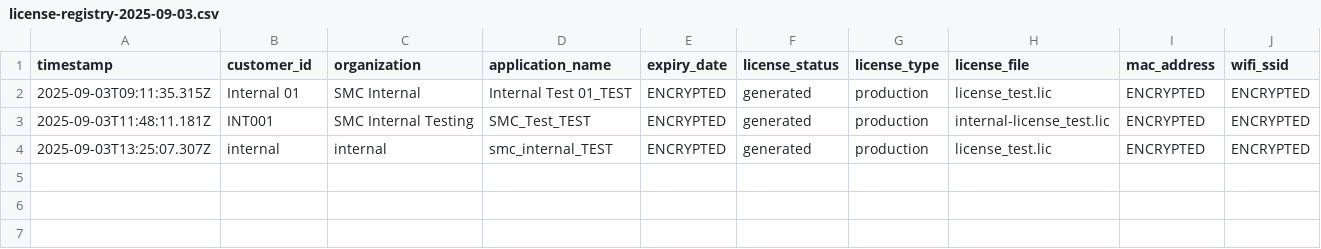
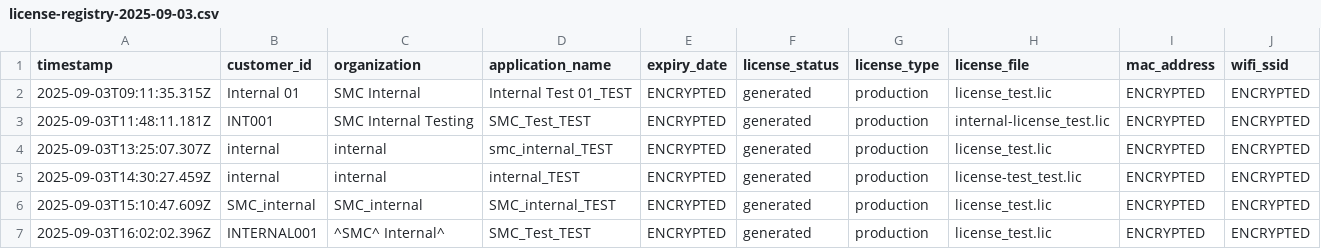
Before and after one commit to mojisejr/smc-app, a CSV file: cli/registry/license-registry-2025-09-03.csv, drawn as a sheet; only a part is shown; rows hold the shown columns only; the diff names each change by its address in the sheet, - before the commit and + after, or states it on an @@ line.

```diff
--- a/cli/registry/license-registry-2025-09-03.csv
+++ b/cli/registry/license-registry-2025-09-03.csv
+row 5: 2025-09-03T14:30:27.459Z | internal | internal | internal_TEST | ENCRYPTED | generated | production | license-test_test.lic | ENCRYPTED | ENCRYPTED
+row 6: 2025-09-03T15:10:47.609Z | SMC_internal | SMC_internal | SMC_internal_TEST | ENCRYPTED | generated | production | license_test.lic | ENCRYPTED | ENCRYPTED
+row 7: 2025-09-03T16:02:02.396Z | INTERNAL001 | ^SMC^ Internal^ | SMC_Test_TEST | ENCRYPTED | generated | production | license_test.lic | ENCRYPTED | ENCRYPTED
```
Also changed, not shown: 32 other files.
